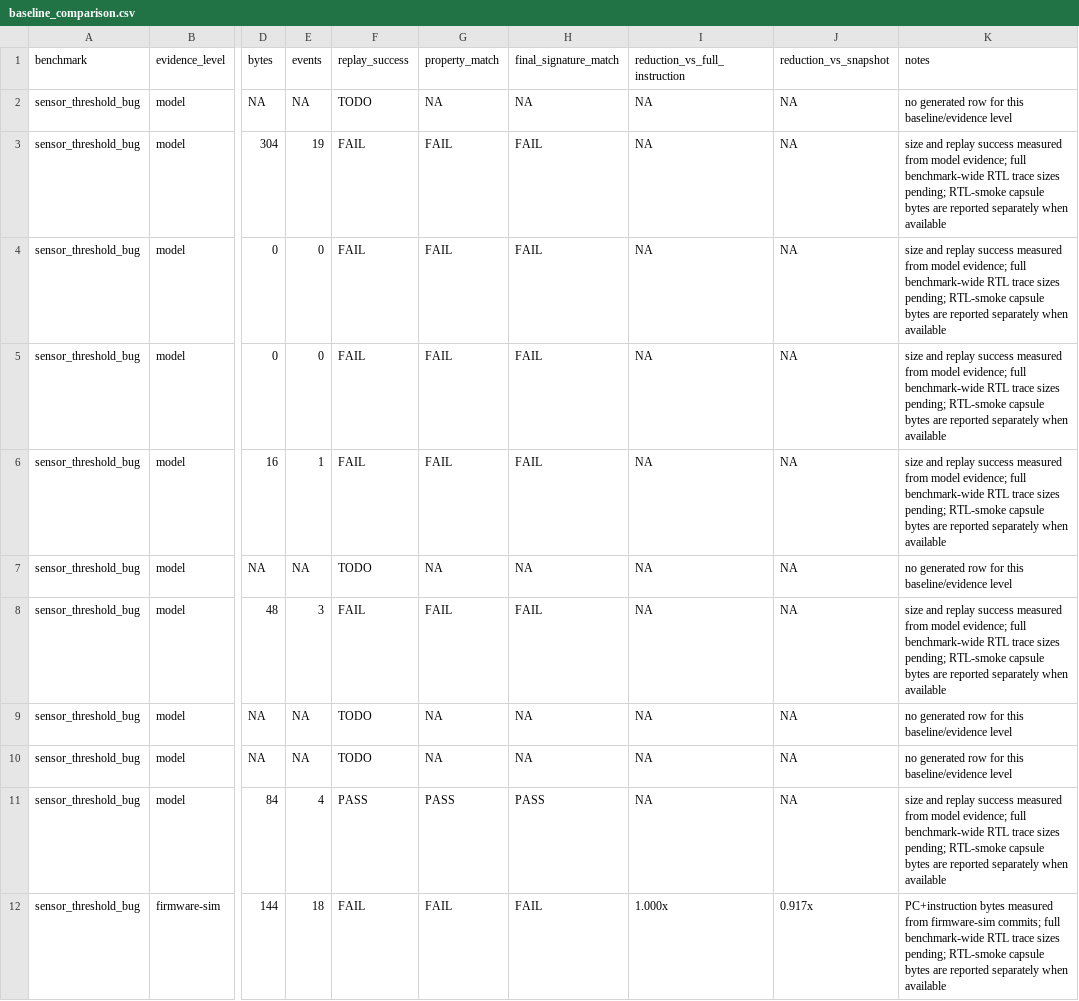
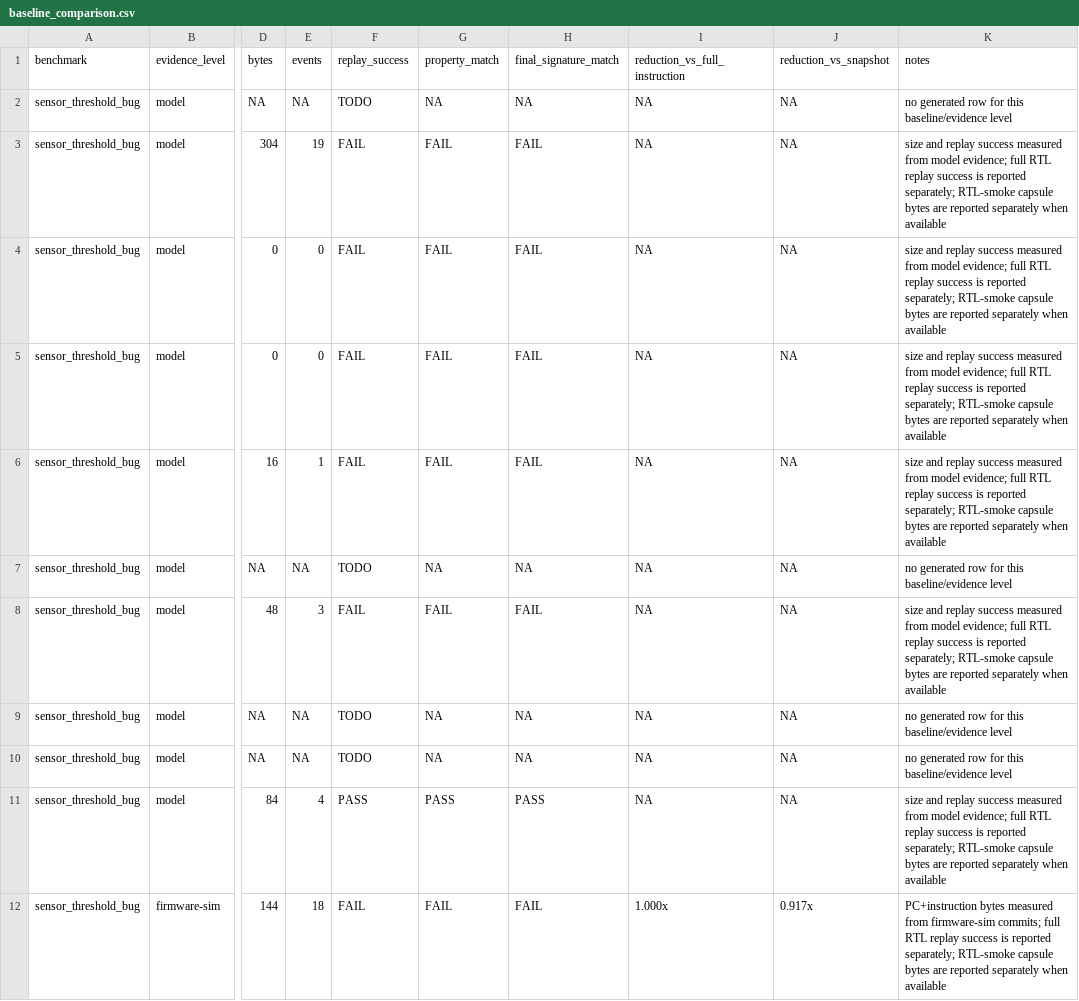
Before and after one commit to Tylerlee102/ASP-DAC, a CSV file: results/processed/baseline_comparison.csv, drawn as a sheet; only a part is shown, gaps mark what is left out; the diff covers the shown part only; the diff names each change by its address in the sheet, - before the commit and + after, or states it on an @@ line.

```diff
--- a/results/processed/baseline_comparison.csv
+++ b/results/processed/baseline_comparison.csv
-K3:K6 (notes): …evidence; full benchmark-wide RTL trace sizes pending; RTL-smoke capsule…
+K3:K6 (notes): …evidence; full RTL replay success is reported separately; RTL-smoke capsule…
-K8 (notes): …evidence; full benchmark-wide RTL trace sizes pending; RTL-smoke capsule…
+K8 (notes): …evidence; full RTL replay success is reported separately; RTL-smoke capsule…
-K11 (notes): …evidence; full benchmark-wide RTL trace sizes pending; RTL-smoke capsule…
+K11 (notes): …evidence; full RTL replay success is reported separately; RTL-smoke capsule…
-K12 (notes): …commits; full benchmark-wide RTL trace sizes pending; RTL-smoke capsule…
+K12 (notes): …commits; full RTL replay success is reported separately; RTL-smoke capsule…
```
Also changed, not shown: 77 edited cells elsewhere in this file, dist/artifact_package_manifest.csv, results/debug/final_submission_lock/results/processed/claim_audit.csv, 49 other files.
